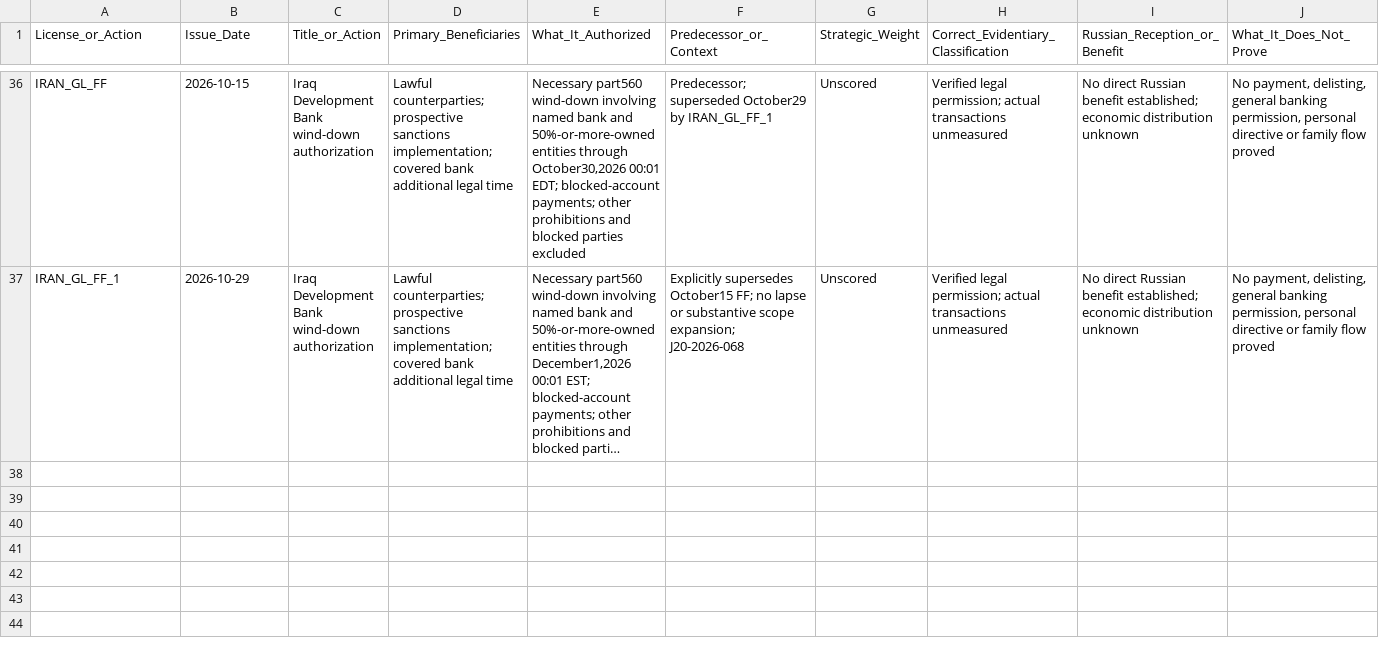
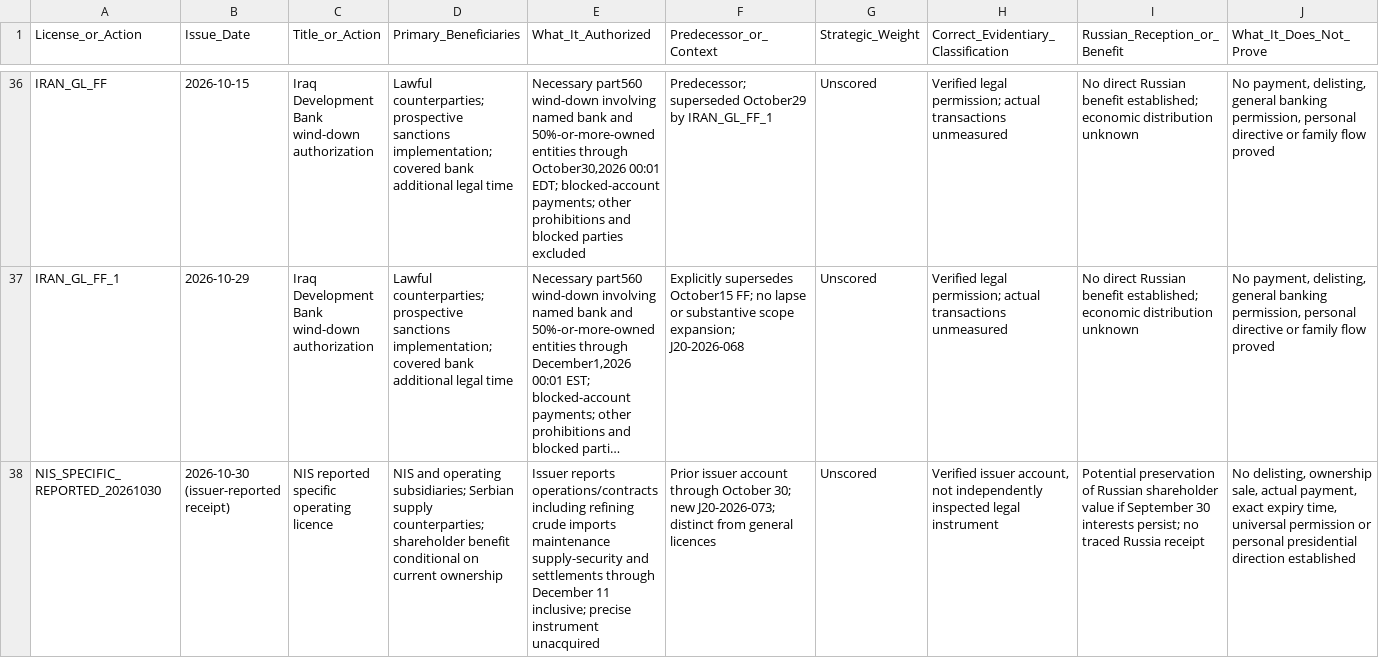
Before and after one commit to mfreeze77/DJT, a CSV file: research-library/Tmanch_CH7_OFAC_license_matrix.csv, drawn as a sheet; only a part is shown, gaps mark what is left out; long unchanged cells end in …; rows hold the shown columns only; the diff names each change by its address in the sheet, - before the commit and + after, or states it on an @@ line.

```diff
--- a/research-library/Tmanch_CH7_OFAC_license_matrix.csv
+++ b/research-library/Tmanch_CH7_OFAC_license_matrix.csv
+row 38: NIS_SPECIFIC_REPORTED_20261030 | 2026-10-30 (issuer-reported receipt) | NIS reported specific operating licence | NIS and operating subsidiaries; Serbian supply counterparties; shareholder benefit conditional on current ownership | Issuer reports operations/contracts including refining crude imports maintenance supply-security and settlements through December 11 inclusive; precise instrument unacquired | Prior issuer account through October 30; new J20-2026-073; distinct from general licences | Unscored | Verified issuer account, not independently inspected legal instrument | Potential preservation of Russian shareholder value if September 30 interests persist; no traced Russia receipt | No delisting, ownership sale, actual payment, exact expiry time, universal permission or personal presidential direction established
```
Also changed, not shown: research-library/Tmanch_CH7_J20_event_ledger.csv, research-library/Tmanch_CH7_claim_ledger.csv, 8 other files.
